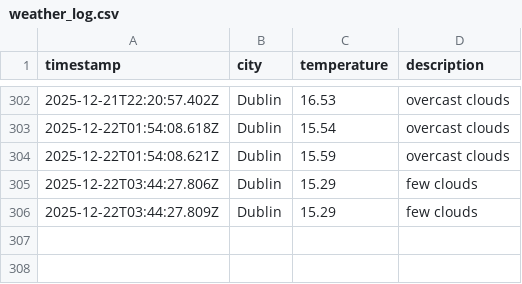
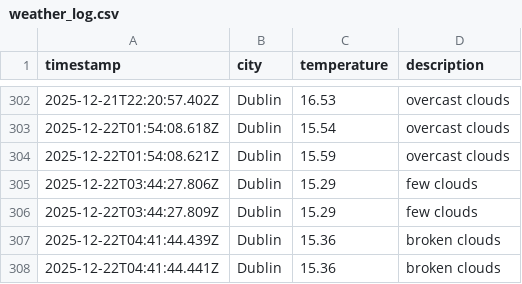
Before and after one commit to RSCHAN17/weather-ops, a CSV file: data/weather_log.csv, drawn as a sheet; only a part is shown, gaps mark what is left out; the diff names each change by its address in the sheet, - before the commit and + after, or states it on an @@ line.

```diff
--- a/data/weather_log.csv
+++ b/data/weather_log.csv
+row 307: 2025-12-22T04:41:44.439Z | Dublin | 15.36 | broken clouds
+row 308: 2025-12-22T04:41:44.441Z | Dublin | 15.36 | broken clouds
```
Also changed, not shown: 1 other file.
